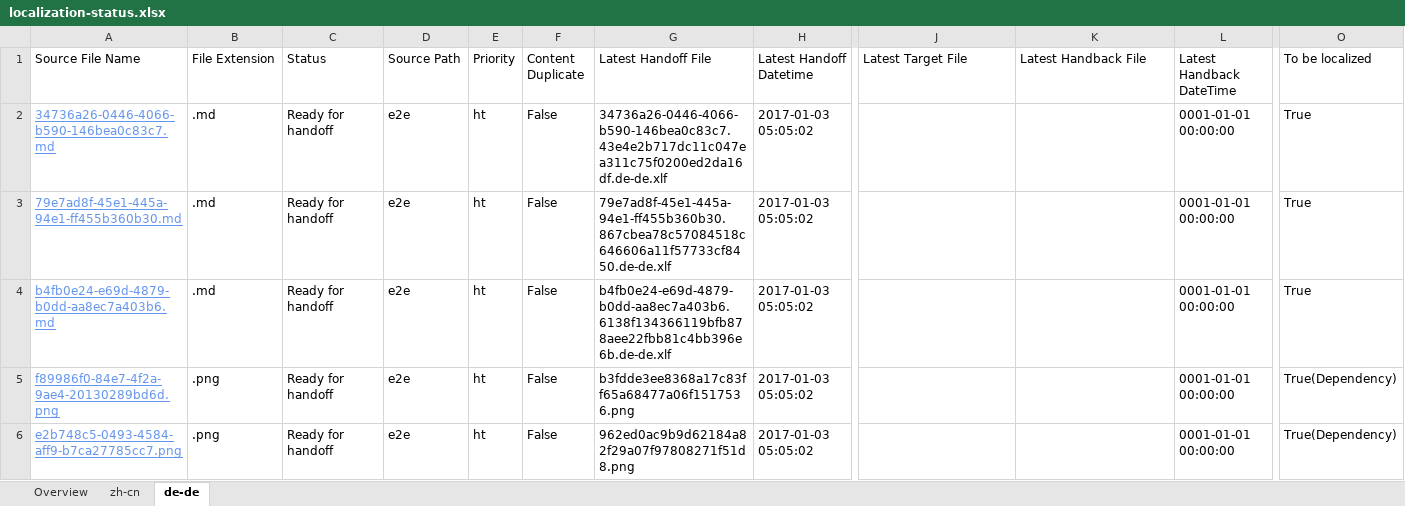
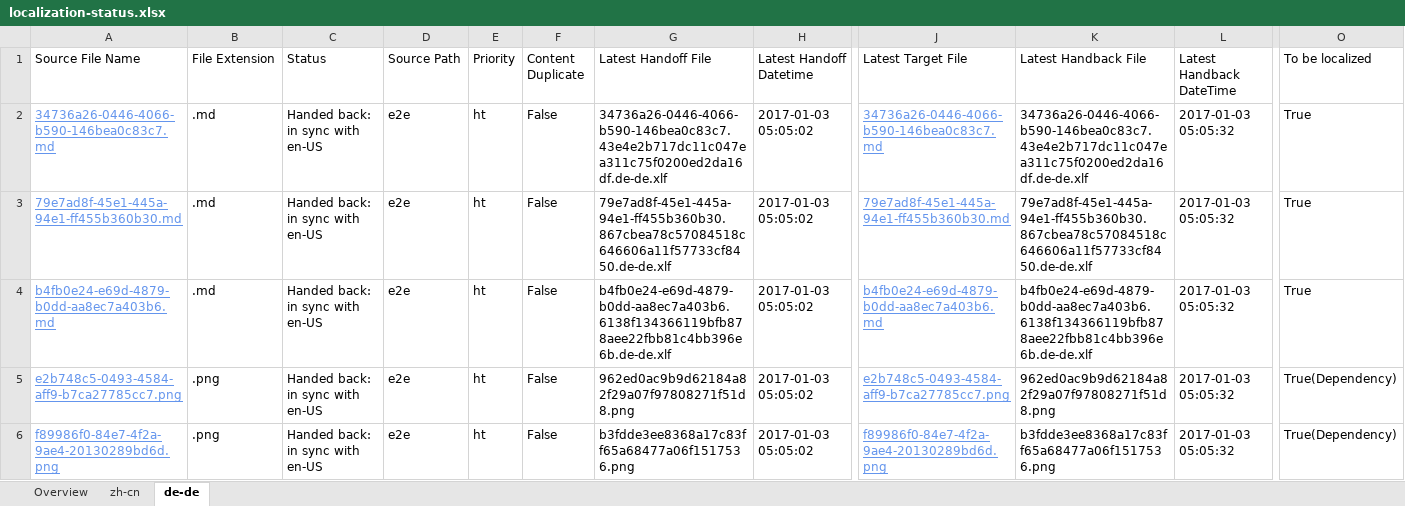
Before and after one commit to OpenLocalizationTestOrg/ol-test1-handback, an Excel workbook: ol-handback/OpenLocalizationTestOrg/ol-test1/ci/localization-status.xlsx, sheet de-de, drawn as a sheet; only a part is shown, gaps mark what is left out; values as stored, in another font and other column widths than the file's, no borders; table styles not drawn; removed rows and columns are numbered as before the commit, all else as after; rows hold the shown columns only; the diff names each change by its address in the sheet, - before the commit and + after, or states it on an @@ line.

Commit message:
Generate Report for Handback

```diff
--- a/ol-handback/OpenLocalizationTestOrg/ol-test1/ci/localization-status.xlsx (sheet de-de)
+++ b/ol-handback/OpenLocalizationTestOrg/ol-test1/ci/localization-status.xlsx (sheet de-de)
-C2:C4 (Status): Ready for handoff
+C2:C4 (Status): Handed back: in sync with en-US
-J2 (Latest Target File): (empty)
+J2 (Latest Target File): 34736a26-0446-4066-b590-146bea0c83c7.md
-K2 (Latest Handback File): (empty)
+K2 (Latest Handback File): 34736a26-0446-4066-b590-146bea0c83c7.43e4e2b717dc11c047ea311c75f0200ed2da16df.de-de.xlf
-L2:L4 (Latest Handback DateTime): 0001-01-01 00:00:00
+L2:L4 (Latest Handback DateTime): 2017-01-03 05:05:32
-J3 (Latest Target File): (empty)
+J3 (Latest Target File): 79e7ad8f-45e1-445a-94e1-ff455b360b30.md
-K3 (Latest Handback File): (empty)
+K3 (Latest Handback File): 79e7ad8f-45e1-445a-94e1-ff455b360b30.867cbea78c57084518c646606a11f57733cf8450.de-de.xlf
-J4 (Latest Target File): (empty)
+J4 (Latest Target File): b4fb0e24-e69d-4879-b0dd-aa8ec7a403b6.md
-K4 (Latest Handback File): (empty)
+K4 (Latest Handback File): b4fb0e24-e69d-4879-b0dd-aa8ec7a403b6.6138f134366119bfb878aee22fbb81c4bb396e6b.de-de.xlf
-row 5: f89986f0-84e7-4f2a-9ae4-20130289bd6d.png | .png | Ready for handoff | e2e | ht | False | b3fdde3ee8368a17c83ff65a68477a06f1517536.png | 2017-01-03 05:05:02 |  |  | 0001-01-01 00:00:00 | True(Dependency)
-C5 (Status): Ready for handoff
+C5 (Status): Handed back: in sync with en-US
-J5 (Latest Target File): (empty)
+J5 (Latest Target File): e2b748c5-0493-4584-aff9-b7ca27785cc7.png
-K5 (Latest Handback File): (empty)
+K5 (Latest Handback File): 962ed0ac9b9d62184a82f29a07f97808271f51d8.png
-L5 (Latest Handback DateTime): 0001-01-01 00:00:00
+L5 (Latest Handback DateTime): 2017-01-03 05:05:32
+row 6: f89986f0-84e7-4f2a-9ae4-20130289bd6d.png | .png | Handed back: in sync with en-US | e2e | ht | False | b3fdde3ee8368a17c83ff65a68477a06f1517536.png | 2017-01-03 05:05:02 | f89986f0-84e7-4f2a-9ae4-20130289bd6d.png | b3fdde3ee8368a17c83ff65a68477a06f1517536.png | 2017-01-03 05:05:32 | True(Dependency)
```
Also changed, not shown: sheet zh-cn, sheet Overview, 1 other file.
